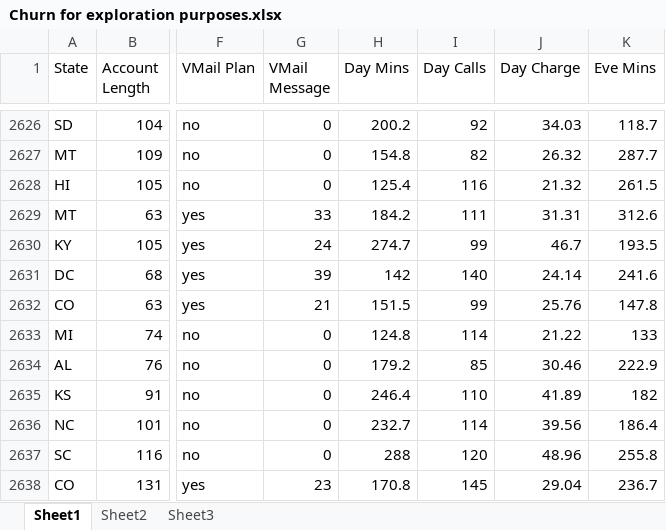
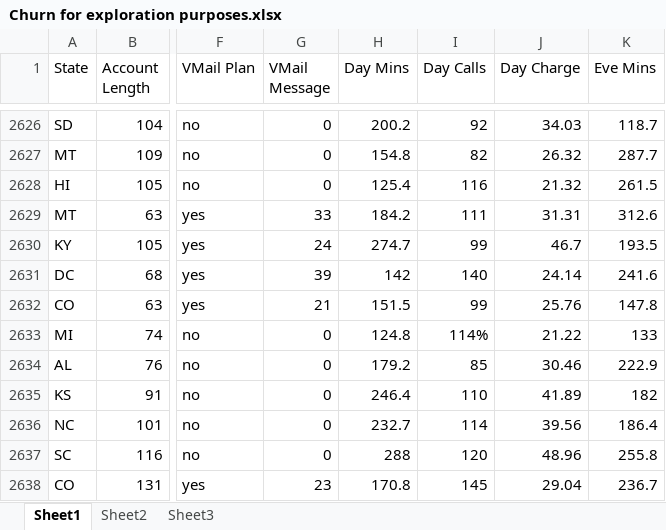
Before and after one commit to jivaniyash/ML_Projects, an Excel workbook: data_analysis/churn_data/Churn for exploration purposes.xlsx, sheet Sheet1, drawn as a sheet; only a part is shown, gaps mark what is left out; values as stored, in another font and other column widths than the file's, no borders; the diff names each change by its address in the sheet, - before the commit and + after, or states it on an @@ line.

```diff
--- a/data_analysis/churn_data/Churn for exploration purposes.xlsx (sheet Sheet1)
+++ b/data_analysis/churn_data/Churn for exploration purposes.xlsx (sheet Sheet1)
-I2633 (Day Calls): 114
+I2633 (Day Calls): 114%
```
Also changed, not shown: 1 other file.
